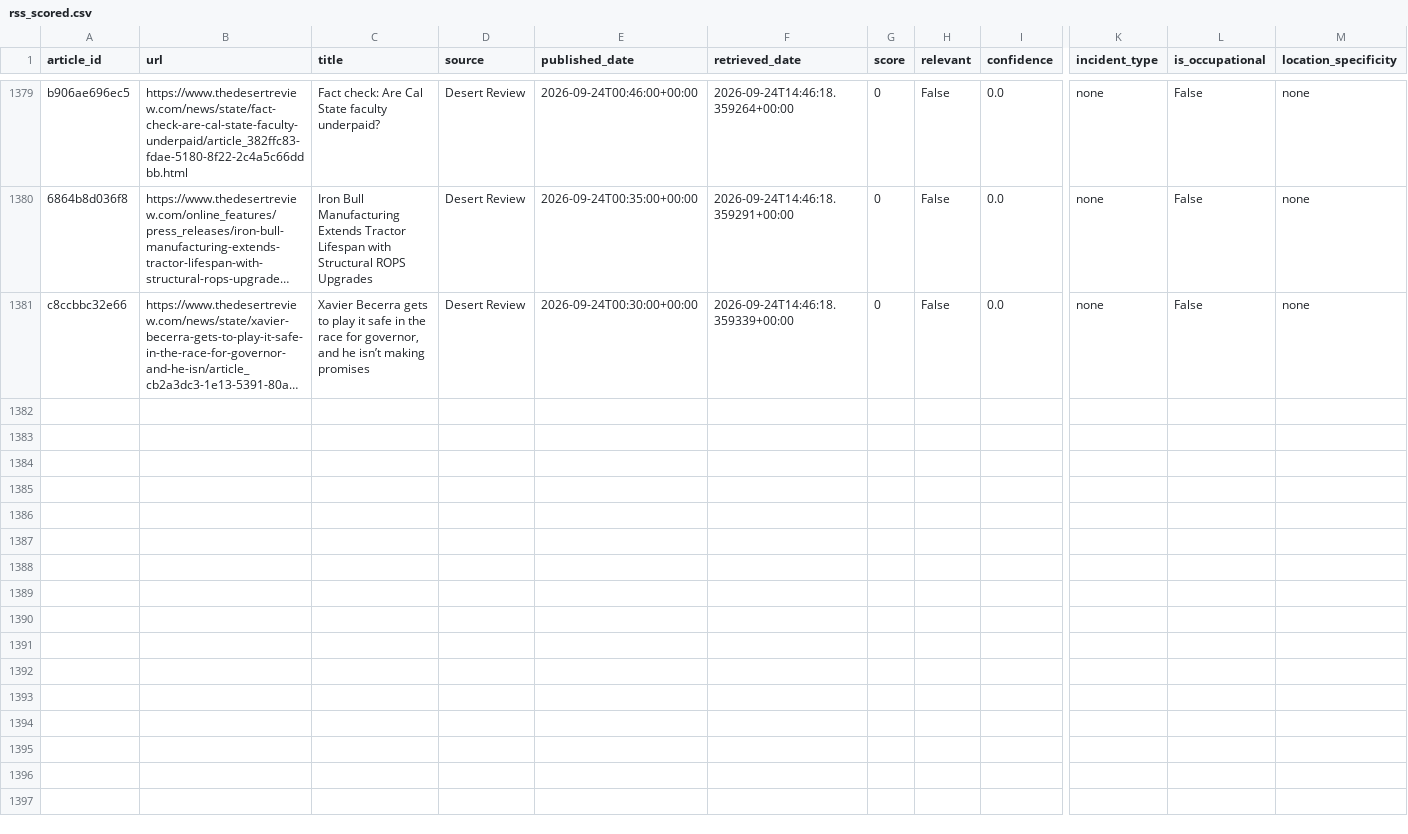
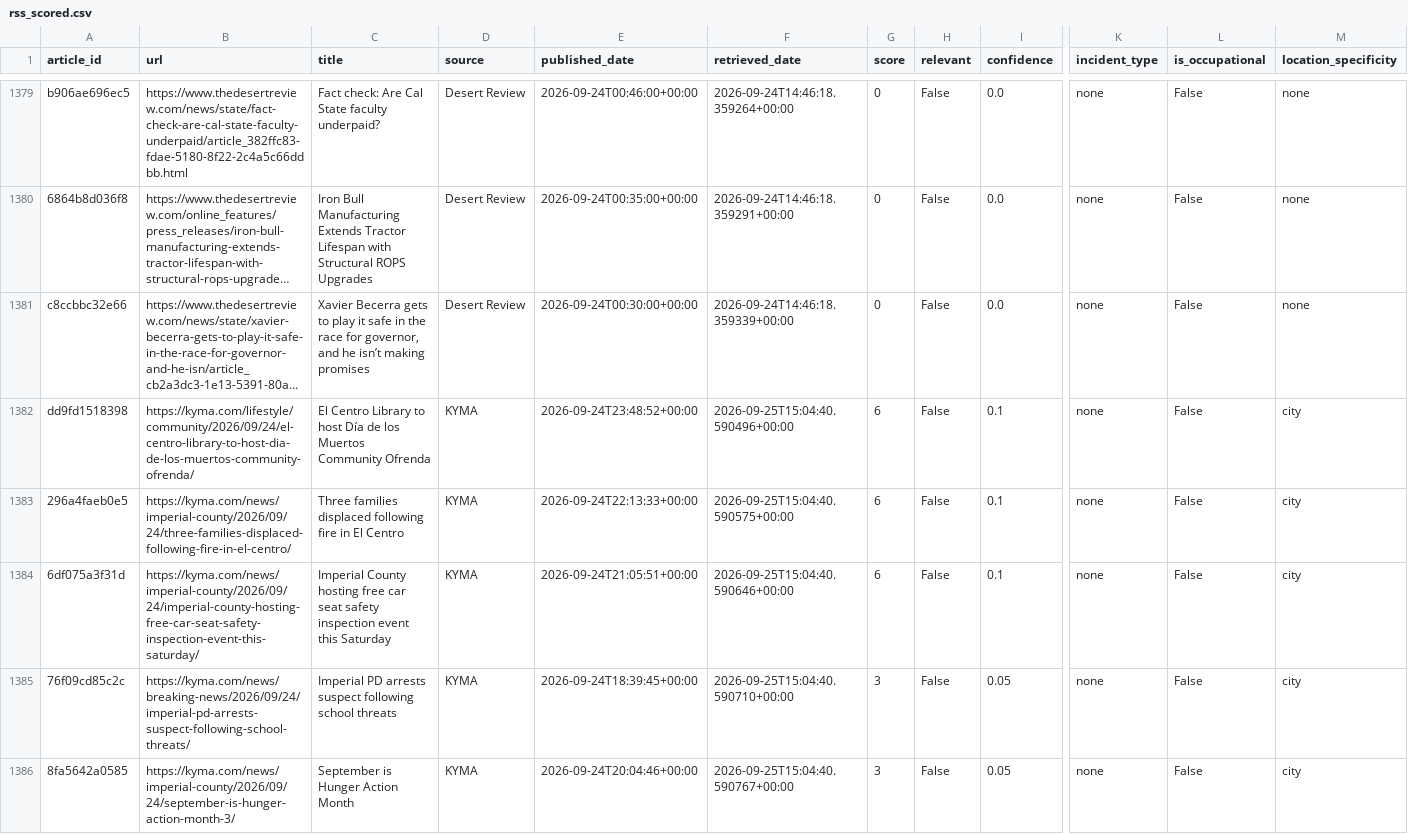
Before and after one commit to theaenache/4branch-iv-heatwatch, a CSV file: data/rss_scored.csv, drawn as a sheet; only a part is shown, gaps mark what is left out; long unchanged cells end in …; rows hold the shown columns only; the diff names each change by its address in the sheet, - before the commit and + after, or states it on an @@ line.

```diff
--- a/data/rss_scored.csv
+++ b/data/rss_scored.csv
+row 1382: dd9fd1518398 | https://kyma.com/lifestyle/community/2026/09/24/el-centro-library-to-host-dia-de-los-muertos-community-ofrenda/ | El Centro Library to host Día de los Muertos Community Ofrenda | KYMA | 2026-09-24T23:48:52+00:00 | 2026-09-25T15:04:40.590496+00:00 | 6 | False | 0.1 | none | False | city
+row 1383: 296a4faeb0e5 | https://kyma.com/news/imperial-county/2026/09/24/three-families-displaced-following-fire-in-el-centro/ | Three families displaced following fire in El Centro | KYMA | 2026-09-24T22:13:33+00:00 | 2026-09-25T15:04:40.590575+00:00 | 6 | False | 0.1 | none | False | city
+row 1384: 6df075a3f31d | https://kyma.com/news/imperial-county/2026/09/24/imperial-county-hosting-free-car-seat-safety-inspection-event-this-saturday/ | Imperial County hosting free car seat safety inspection event this Saturday | KYMA | 2026-09-24T21:05:51+00:00 | 2026-09-25T15:04:40.590646+00:00 | 6 | False | 0.1 | none | False | city
+row 1385: 76f09cd85c2c | https://kyma.com/news/breaking-news/2026/09/24/imperial-pd-arrests-suspect-following-school-threats/ | Imperial PD arrests suspect following school threats | KYMA | 2026-09-24T18:39:45+00:00 | 2026-09-25T15:04:40.590710+00:00 | 3 | False | 0.05 | none | False | city
+row 1386: 8fa5642a0585 | https://kyma.com/news/imperial-county/2026/09/24/september-is-hunger-action-month-3/ | September is Hunger Action Month | KYMA | 2026-09-24T20:04:46+00:00 | 2026-09-25T15:04:40.590767+00:00 | 3 | False | 0.05 | none | False | city
```
Also changed, not shown: data/headless_scored.csv, data/master_comparison.csv.
